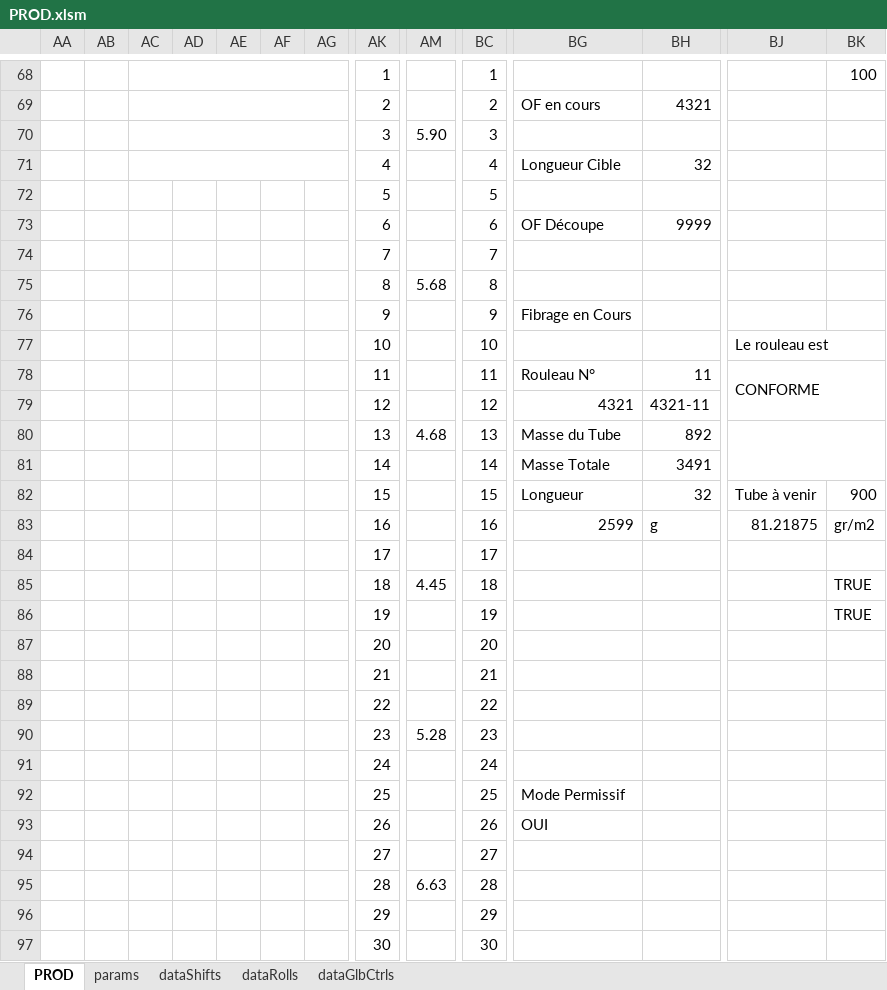
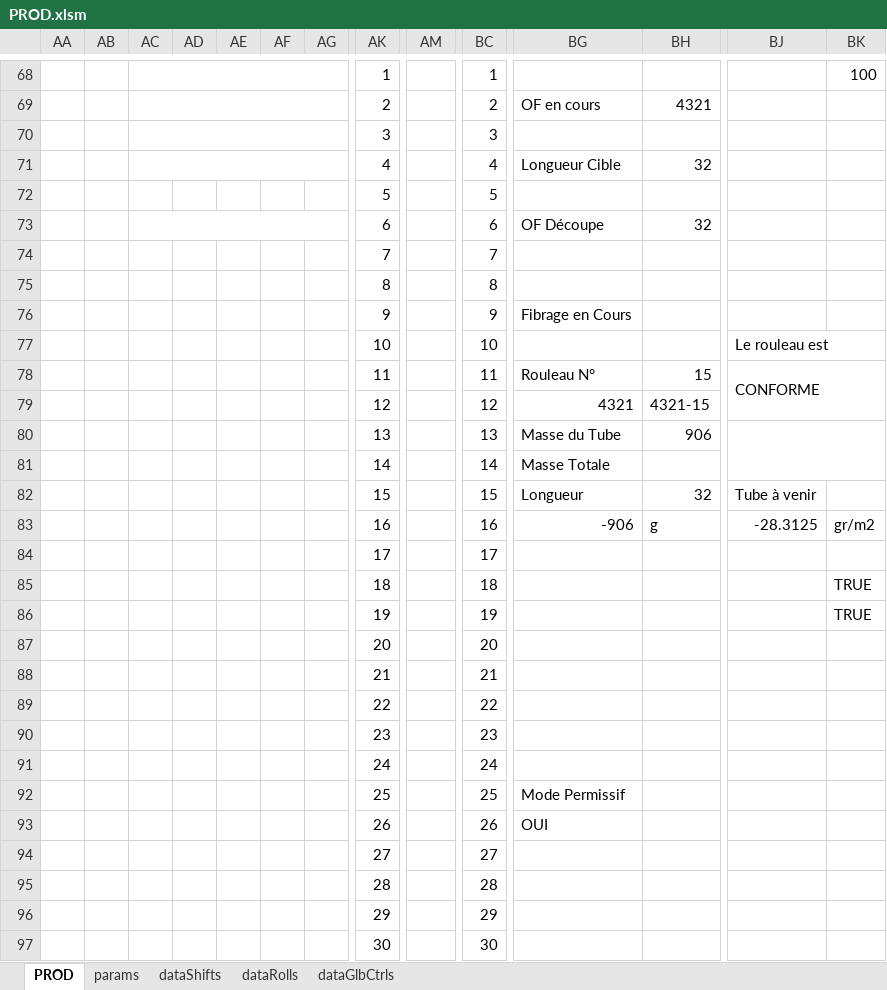
Before and after one commit to NicoWithManyO/Ligne-G, an Excel workbook: PROD.xlsm, sheet PROD, drawn as a sheet; only a part is shown, gaps mark what is left out; values as stored, in another font and other column widths than the file's, no cell formats; charts and pictures and conditional formats not drawn; removed rows and columns are numbered as before the commit, all else as after; rows hold the shown columns only; the diff covers the shown part only; the diff names each change by its address in the sheet, - before the commit and + after, or states it on an @@ line.

Commit message:
Update PROD.xlsm & modTRS.bas to incorporate recent enhancements in global control management and data handling, ensuring alignment with the latest code changes and improvements in validation logic.

```diff
--- a/PROD.xlsm (sheet PROD)
+++ b/PROD.xlsm (sheet PROD)
-row 70:  |  |  |  |  |  |  | 3 | 5.90 | 3
+row 70:  |  |  |  |  |  |  | 3 |  | 3
+AC73:AG73 merged
-BH73: 9999
+BH73: 32
-row 75:  |  |  |  |  |  |  | 8 | 5.68 | 8
+row 75:  |  |  |  |  |  |  | 8 |  | 8
-BH78: 11
+BH78: 15
-BH79: 4321-11
+BH79: 4321-15
-row 80:  |  |  |  |  |  |  | 13 | 4.68 | 13 | Masse du Tube | 892
+row 80:  |  |  |  |  |  |  | 13 |  | 13 | Masse du Tube | 906
-BH81: 3491
+BH81: (empty)
-BK82: 900
+BK82: (empty)
-BG83: 2599
+BG83: -906
-BJ83: 81.21875
+BJ83: -28.3125
-row 85:  |  |  |  |  |  |  | 18 | 4.45 | 18 |  |  |  | TRUE
+row 85:  |  |  |  |  |  |  | 18 |  | 18 |  |  |  | TRUE
-row 90:  |  |  |  |  |  |  | 23 | 5.28 | 23
+row 90:  |  |  |  |  |  |  | 23 |  | 23
-row 95:  |  |  |  |  |  |  | 28 | 6.63 | 28
+row 95:  |  |  |  |  |  |  | 28 |  | 28
```
Also changed, not shown: 3 added rows, 3 removed rows, 34 edited cells and merged cells elsewhere in this sheet, sheet dataRolls, sheet dataGlbCtrls, sheet dataShifts, sheet params, cell formats, charts or pictures, 1 other file.
